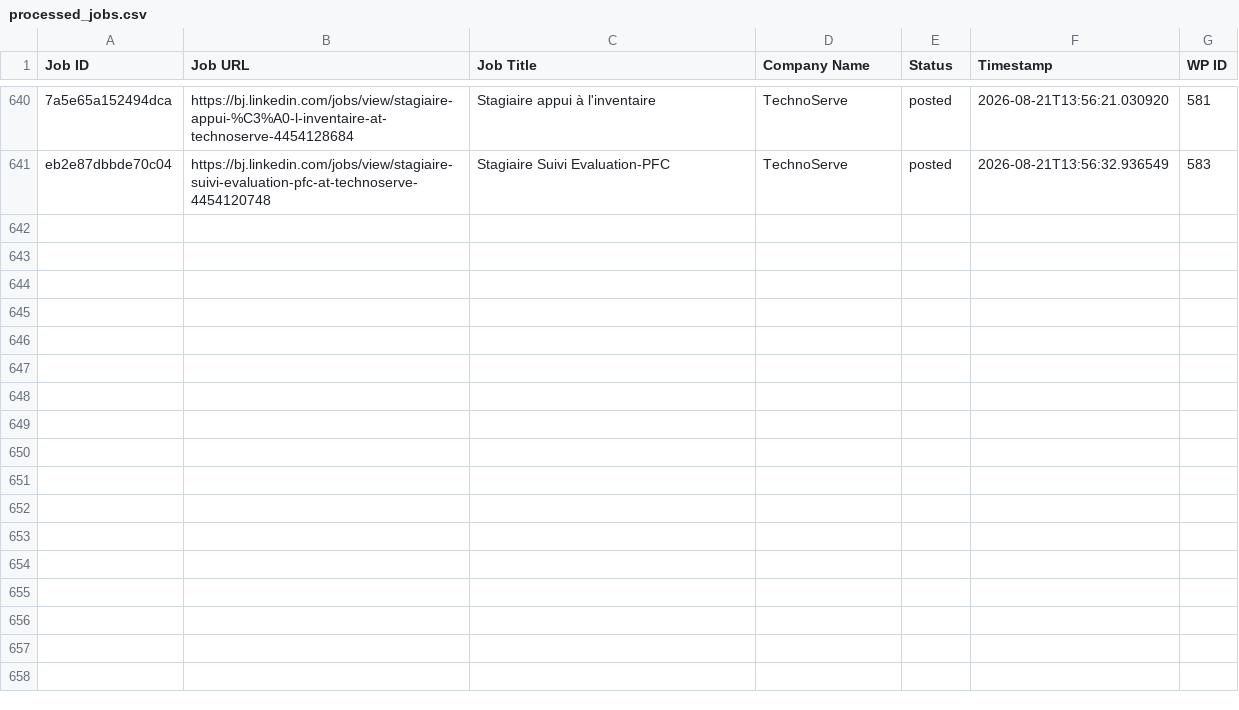
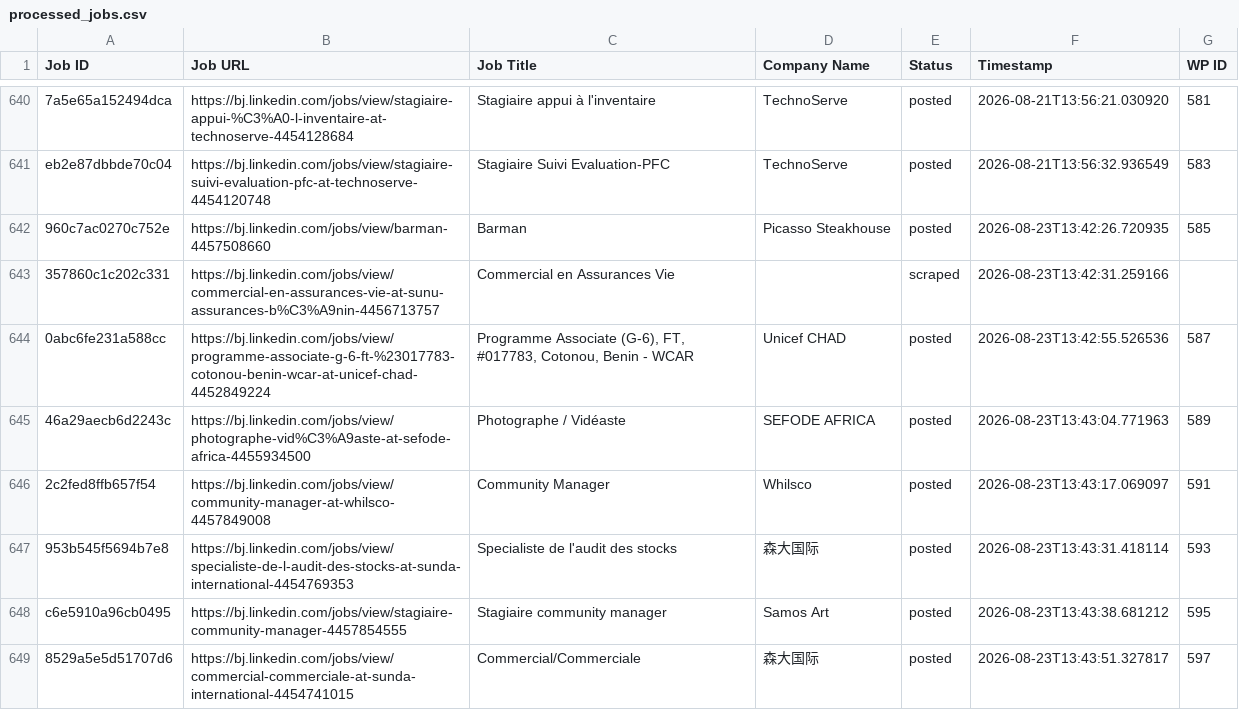
Before and after one commit to mimusdesign/bj, a CSV file: processed_jobs.csv, drawn as a sheet; only a part is shown, gaps mark what is left out; the diff names each change by its address in the sheet, - before the commit and + after, or states it on an @@ line.

```diff
--- a/processed_jobs.csv
+++ b/processed_jobs.csv
+row 642: 960c7ac0270c752e | https://bj.linkedin.com/jobs/view/barman-4457508660 | Barman | Picasso Steakhouse | posted | 2026-08-23T13:42:26.720935 | 585
+row 643: 357860c1c202c331 | https://bj.linkedin.com/jobs/view/commercial-en-assurances-vie-at-sunu-assurances-b%C3%A9nin-4456713757 | Commercial en Assurances Vie |  | scraped | 2026-08-23T13:42:31.259166
+row 644: 0abc6fe231a588cc | https://bj.linkedin.com/jobs/view/programme-associate-g-6-ft-%23017783-cotonou-benin-wcar-at-unicef-chad-4452849224 | Programme Associate (G-6), FT, #017783, Cotonou, Benin - WCAR | Unicef CHAD | posted | 2026-08-23T13:42:55.526536 | 587
+row 645: 46a29aecb6d2243c | https://bj.linkedin.com/jobs/view/photographe-vid%C3%A9aste-at-sefode-africa-4455934500 | Photographe / Vidéaste | SEFODE AFRICA | posted | 2026-08-23T13:43:04.771963 | 589
+row 646: 2c2fed8ffb657f54 | https://bj.linkedin.com/jobs/view/community-manager-at-whilsco-4457849008 | Community Manager | Whilsco | posted | 2026-08-23T13:43:17.069097 | 591
+row 647: 953b545f5694b7e8 | https://bj.linkedin.com/jobs/view/specialiste-de-l-audit-des-stocks-at-sunda-international-4454769353 | Specialiste de l'audit des stocks | 森大国际 | posted | 2026-08-23T13:43:31.418114 | 593
+row 648: c6e5910a96cb0495 | https://bj.linkedin.com/jobs/view/stagiaire-community-manager-4457854555 | Stagiaire community manager | Samos Art | posted | 2026-08-23T13:43:38.681212 | 595
+row 649: 8529a5e5d51707d6 | https://bj.linkedin.com/jobs/view/commercial-commerciale-at-sunda-international-4454741015 | Commercial/Commerciale | 森大国际 | posted | 2026-08-23T13:43:51.327817 | 597
```
